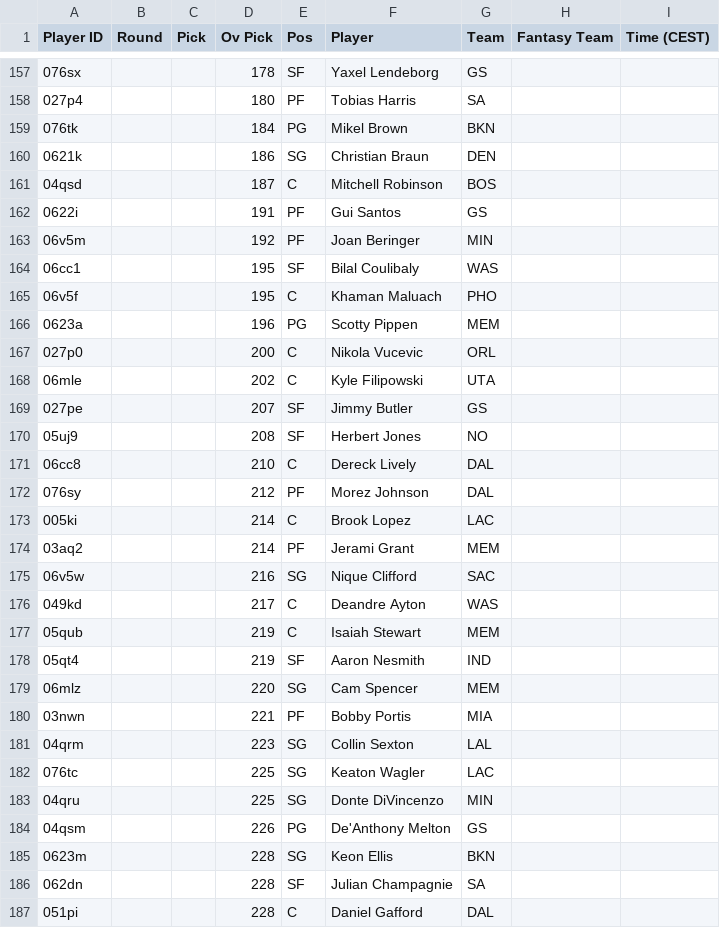
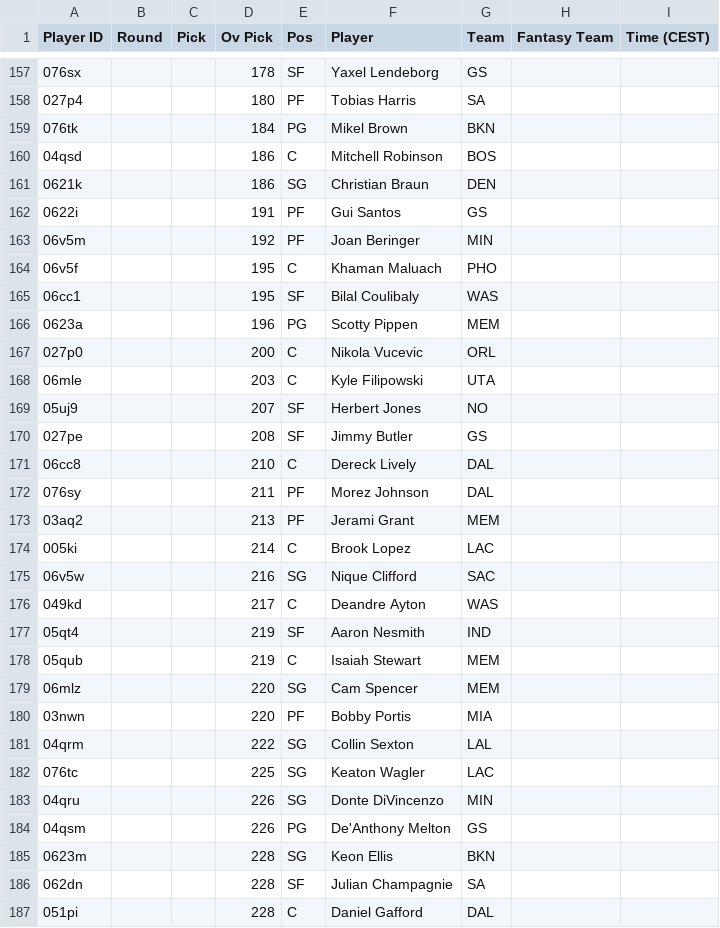
Before and after one commit to Pizzaratops/Citizens-of-Funkytown, a CSV file: projections/data/fantrax-adp.csv, drawn as a sheet; only a part is shown, gaps mark what is left out; the diff covers the shown part only.

```diff
--- a/projections/data/fantrax-adp.csv
+++ b/projections/data/fantrax-adp.csv
@@ -159,26 +159,26 @@
 "076tk","","","184","PG","Mikel Brown","BKN","",""
+"04qsd","","","186","C","Mitchell Robinson","BOS","",""
 "0621k","","","186","SG","Christian Braun","DEN","",""
-"04qsd","","","187","C","Mitchell Robinson","BOS","",""
 "0622i","","","191","PF","Gui Santos","GS","",""
 "06v5m","","","192","PF","Joan Beringer","MIN","",""
+"06v5f","","","195","C","Khaman Maluach","PHO","",""
 "06cc1","","","195","SF","Bilal Coulibaly","WAS","",""
-"06v5f","","","195","C","Khaman Maluach","PHO","",""
 "0623a","","","196","PG","Scotty Pippen","MEM","",""
 "027p0","","","200","C","Nikola Vucevic","ORL","",""
-"06mle","","","202","C","Kyle Filipowski","UTA","",""
-"027pe","","","207","SF","Jimmy Butler","GS","",""
-"05uj9","","","208","SF","Herbert Jones","NO","",""
+"06mle","","","203","C","Kyle Filipowski","UTA","",""
+"05uj9","","","207","SF","Herbert Jones","NO","",""
+"027pe","","","208","SF","Jimmy Butler","GS","",""
 "06cc8","","","210","C","Dereck Lively","DAL","",""
-"076sy","","","212","PF","Morez Johnson","DAL","",""
+"076sy","","","211","PF","Morez Johnson","DAL","",""
+"03aq2","","","213","PF","Jerami Grant","MEM","",""
 "005ki","","","214","C","Brook Lopez","LAC","",""
-"03aq2","","","214","PF","Jerami Grant","MEM","",""
 "06v5w","","","216","SG","Nique Clifford","SAC","",""
 "049kd","","","217","C","Deandre Ayton","WAS","",""
+"05qt4","","","219","SF","Aaron Nesmith","IND","",""
 "05qub","","","219","C","Isaiah Stewart","MEM","",""
-"05qt4","","","219","SF","Aaron Nesmith","IND","",""
 "06mlz","","","220","SG","Cam Spencer","MEM","",""
-"03nwn","","","221","PF","Bobby Portis","MIA","",""
-"04qrm","","","223","SG","Collin Sexton","LAL","",""
+"03nwn","","","220","PF","Bobby Portis","MIA","",""
+"04qrm","","","222","SG","Collin Sexton","LAL","",""
 "076tc","","","225","SG","Keaton Wagler","LAC","",""
-"04qru","","","225","SG","Donte DiVincenzo","MIN","",""
+"04qru","","","226","SG","Donte DiVincenzo","MIN","",""
 "04qsm","","","226","PG","De'Anthony Melton","GS","",""
```
Also changed, not shown: 2 added rows, 2 removed rows, 4 moved rows and 13 edited cells elsewhere in this file, 1 other file.
